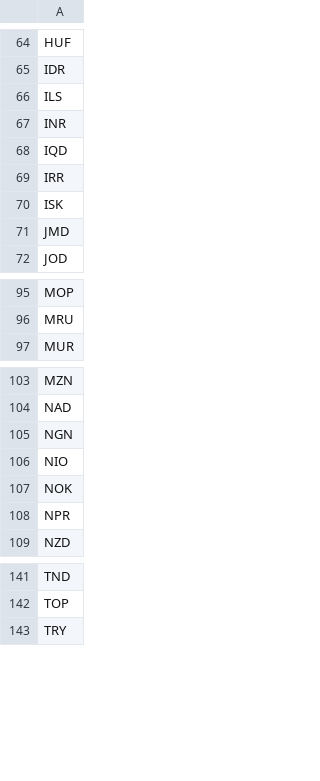
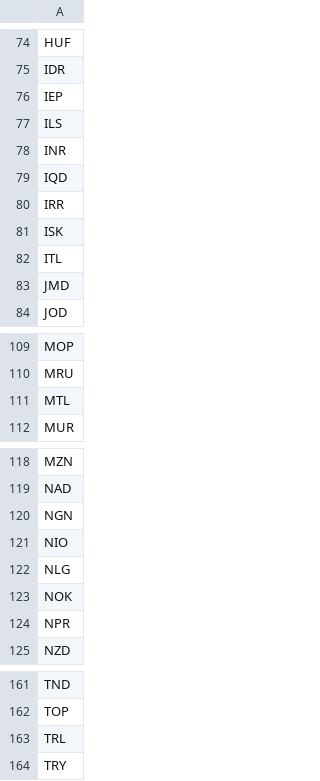
Before and after one commit to tsegall/fta, a CSV file: src/main/resources/reference/ISO-4217.csv, drawn as a sheet; only a part is shown, gaps mark what is left out; the diff covers the shown part only; the diff names each change by its address in the sheet, - before the commit and + after, or states it on an @@ line.

```diff
--- a/src/main/resources/reference/ISO-4217.csv
+++ b/src/main/resources/reference/ISO-4217.csv
+row 76: IEP
+row 82: ITL
+row 111: MTL
+row 122: NLG
+row 163: TRL
```
Also changed, not shown: 18 added rows elsewhere in this file, 37 other files.
